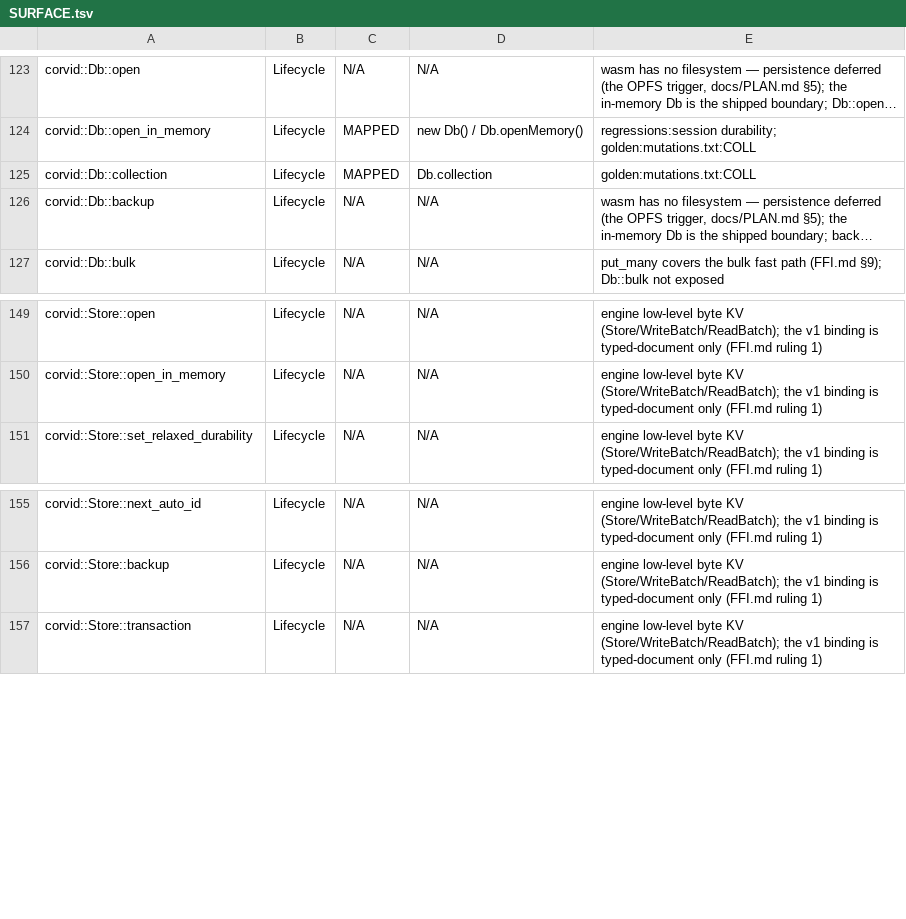
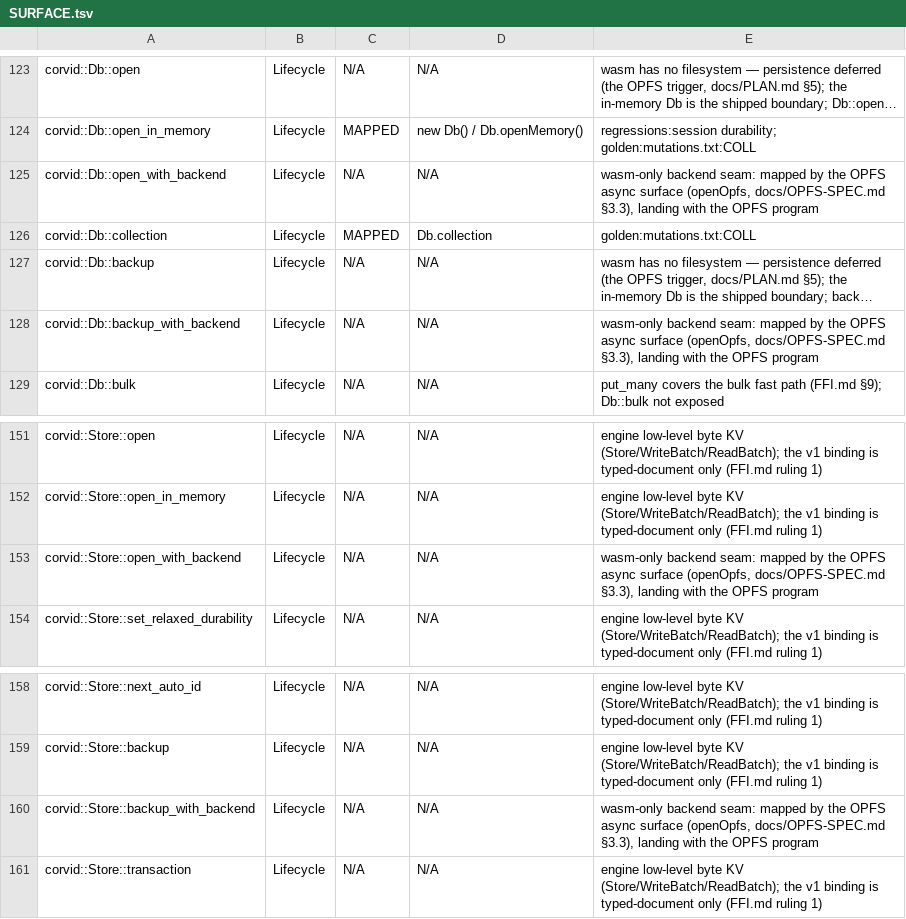
Before and after one commit to corvid-db/corvid-js, a TSV file: docs/SURFACE.tsv, drawn as a sheet; only a part is shown, gaps mark what is left out; long unchanged cells end in …; the diff names each change by its address in the sheet, - before the commit and + after, or states it on an @@ line.

```diff
--- a/docs/SURFACE.tsv
+++ b/docs/SURFACE.tsv
+row 125: corvid::Db::open_with_backend | Lifecycle | N/A | N/A | wasm-only backend seam: mapped by the OPFS async surface (openOpfs, docs/OPFS-SPEC.md §3.3), landing with the OPFS program
+row 128: corvid::Db::backup_with_backend | Lifecycle | N/A | N/A | wasm-only backend seam: mapped by the OPFS async surface (openOpfs, docs/OPFS-SPEC.md §3.3), landing with the OPFS program
+row 153: corvid::Store::open_with_backend | Lifecycle | N/A | N/A | wasm-only backend seam: mapped by the OPFS async surface (openOpfs, docs/OPFS-SPEC.md §3.3), landing with the OPFS program
+row 160: corvid::Store::backup_with_backend | Lifecycle | N/A | N/A | wasm-only backend seam: mapped by the OPFS async surface (openOpfs, docs/OPFS-SPEC.md §3.3), landing with the OPFS program
```
Also changed, not shown: 6 other files.
